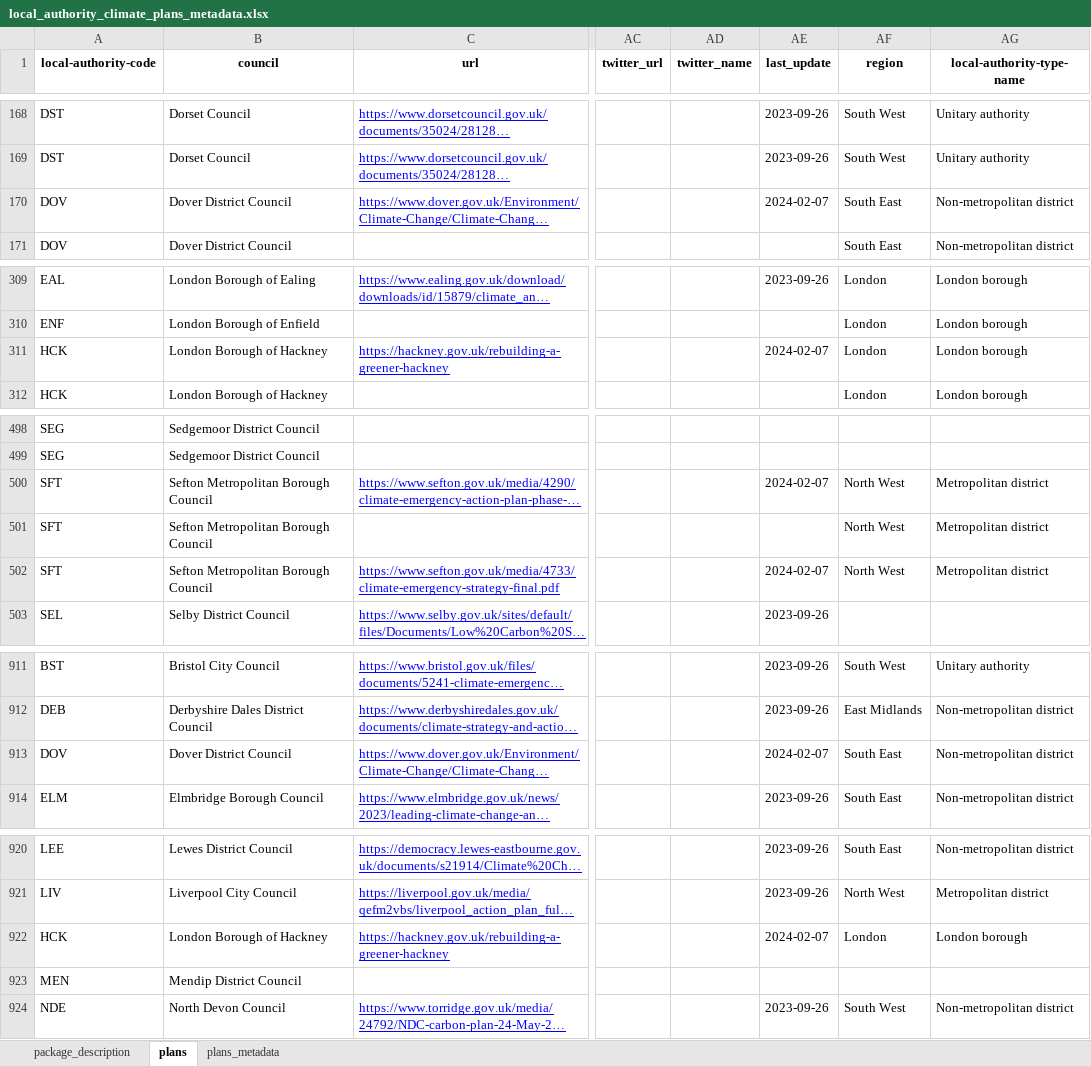
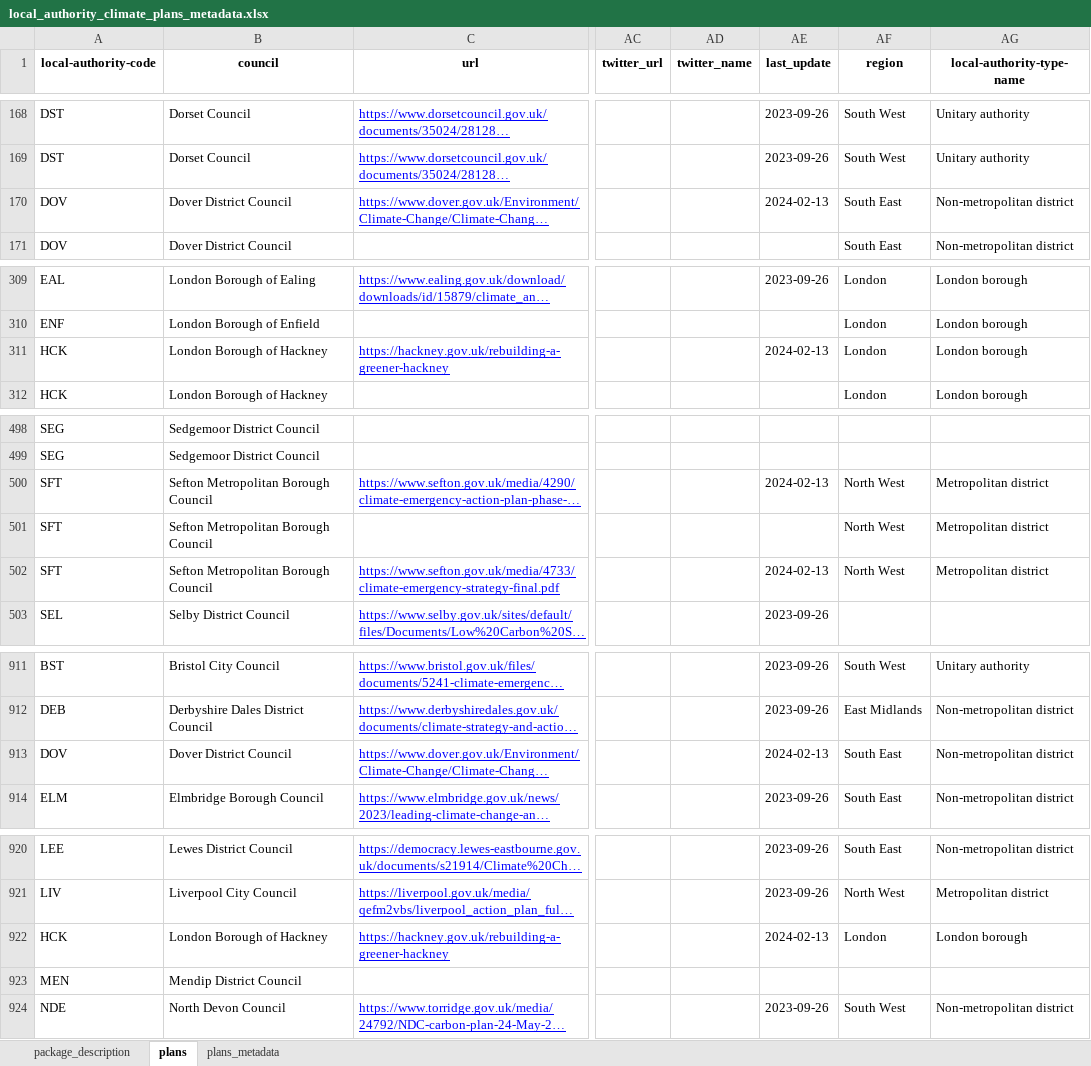
Before and after one commit to mysociety/la-plans-promises, an Excel workbook: docs/data/local_authority_climate_plans_metadata/latest/local_authority_climate_plans_metadata.xlsx, sheet plans, drawn as a sheet; only a part is shown, gaps mark what is left out; long unchanged cells end in …; values as stored, in another font and other column widths than the file's, no borders; the diff covers the shown part only; the diff names each change by its address in the sheet, - before the commit and + after, or states it on an @@ line.

```diff
--- a/docs/data/local_authority_climate_plans_metadata/latest/local_authority_climate_plans_metadata.xlsx (sheet plans)
+++ b/docs/data/local_authority_climate_plans_metadata/latest/local_authority_climate_plans_metadata.xlsx (sheet plans)
-AE170 (last_update): 2024-02-07
+AE170 (last_update): 2024-02-13
-AE311 (last_update): 2024-02-07
+AE311 (last_update): 2024-02-13
-AE500 (last_update): 2024-02-07
+AE500 (last_update): 2024-02-13
-AE502 (last_update): 2024-02-07
+AE502 (last_update): 2024-02-13
-AE913 (last_update): 2024-02-07
+AE913 (last_update): 2024-02-13
-AE922 (last_update): 2024-02-07
+AE922 (last_update): 2024-02-13
```
Also changed, not shown: 2 edited cells elsewhere in this sheet, sheet package_description, 40 other files.
